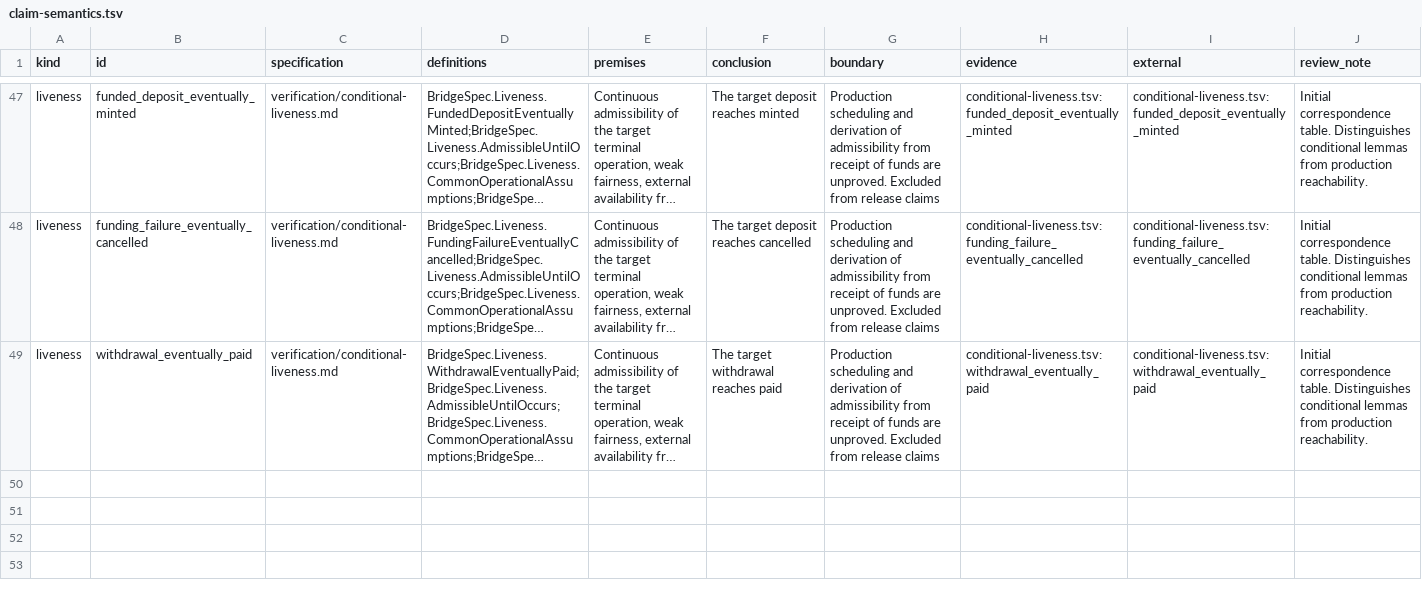
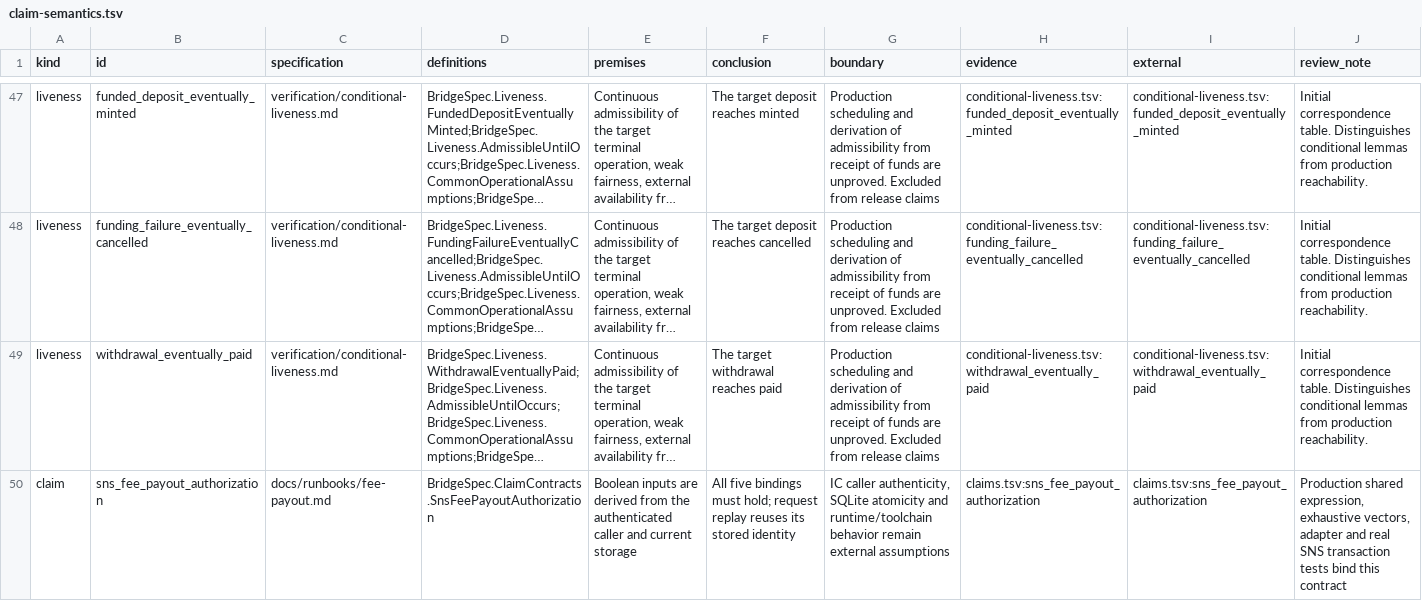
Before and after one commit to humandebri/Bridge, a TSV file: verification/claim-semantics.tsv, drawn as a sheet; only a part is shown, gaps mark what is left out; long unchanged cells end in …; the diff names each change by its address in the sheet, - before the commit and + after, or states it on an @@ line.

```diff
--- a/verification/claim-semantics.tsv
+++ b/verification/claim-semantics.tsv
+row 50: claim | sns_fee_payout_authorization | docs/runbooks/fee-payout.md | BridgeSpec.ClaimContracts.SnsFeePayoutAuthorization | Boolean inputs are derived from the authenticated caller and current storage | All five bindings must hold; request replay reuses its stored identity | IC caller authenticity, SQLite atomicity and runtime/toolchain behavior remain external assumptions | claims.tsv:sns_fee_payout_authorization | claims.tsv:sns_fee_payout_authorization | Production shared expression, exhaustive vectors, adapter and real SNS transaction tests bind this contract
```
Also changed, not shown: verification/claim-test-links.tsv, verification/claim-test-manifest.tsv, 40 other files.
